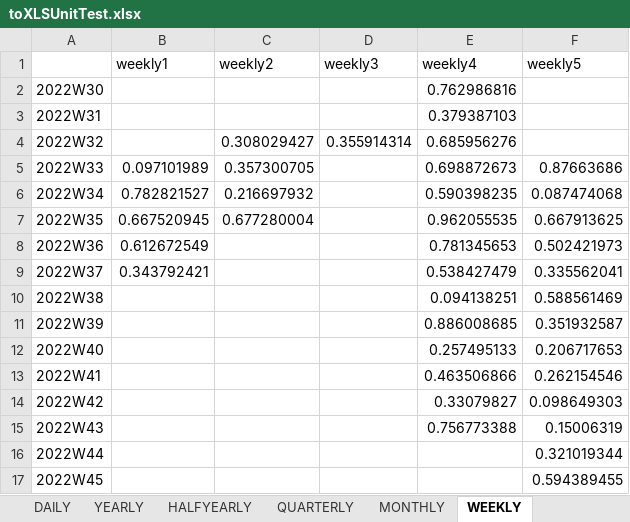
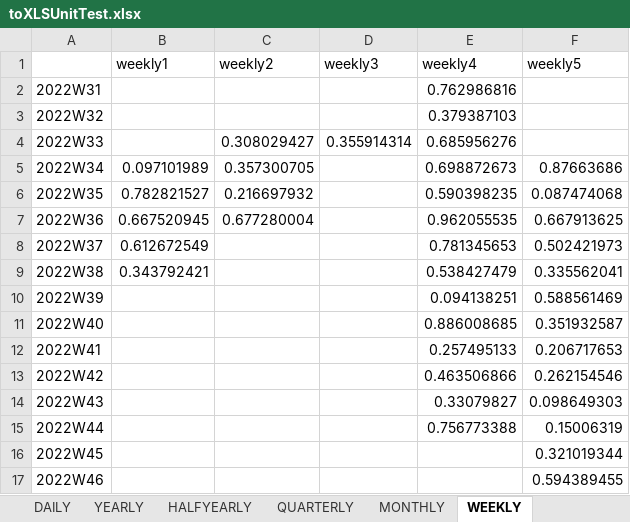
Before and after one commit to IRIS-Solutions-Team/IRIS-Test, an Excel workbook: databank/toXLSUnitTest.xlsx, sheet WEEKLY, drawn as a sheet; values as stored, in another font and other column widths than the file's, no borders; the diff names each change by its address in the sheet, - before the commit and + after, or states it on an @@ line.

```diff
--- a/databank/toXLSUnitTest.xlsx (sheet WEEKLY)
+++ b/databank/toXLSUnitTest.xlsx (sheet WEEKLY)
-A2: 2022W30
+A2: 2022W31
-A3: 2022W31
+A3: 2022W32
-A4: 2022W32
+A4: 2022W33
-A5: 2022W33
+A5: 2022W34
-A6: 2022W34
+A6: 2022W35
-A7: 2022W35
+A7: 2022W36
-A8: 2022W36
+A8: 2022W37
-A9: 2022W37
+A9: 2022W38
-A10: 2022W38
+A10: 2022W39
-A11: 2022W39
+A11: 2022W40
-A12: 2022W40
+A12: 2022W41
-A13: 2022W41
+A13: 2022W42
-A14: 2022W42
+A14: 2022W43
-A15: 2022W43
+A15: 2022W44
-A16: 2022W44
+A16: 2022W45
-A17: 2022W45
+A17: 2022W46
```
Also changed, not shown: sheet DAILY, 50 other files.
